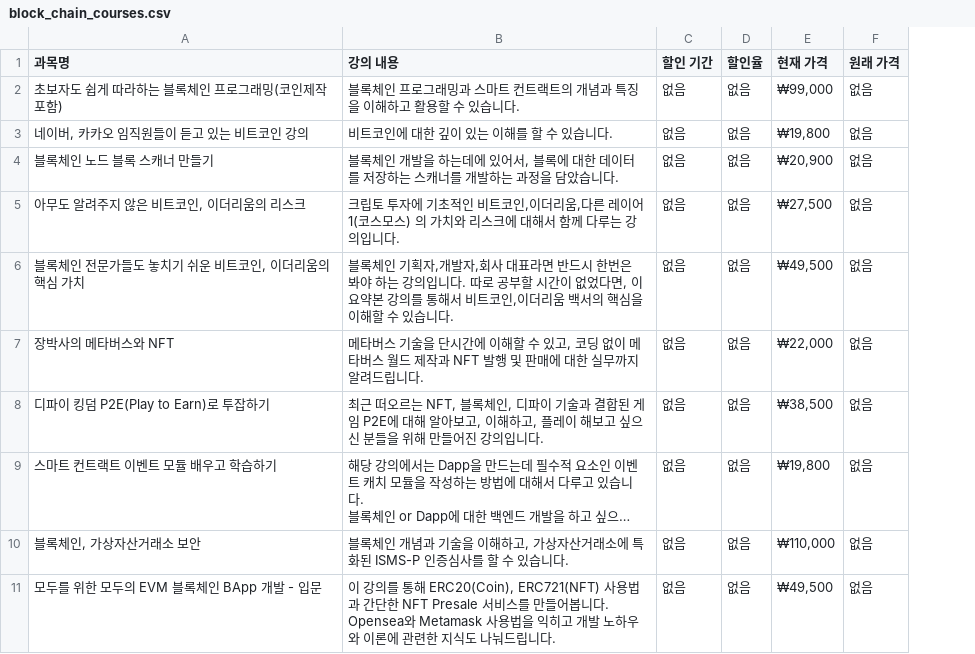
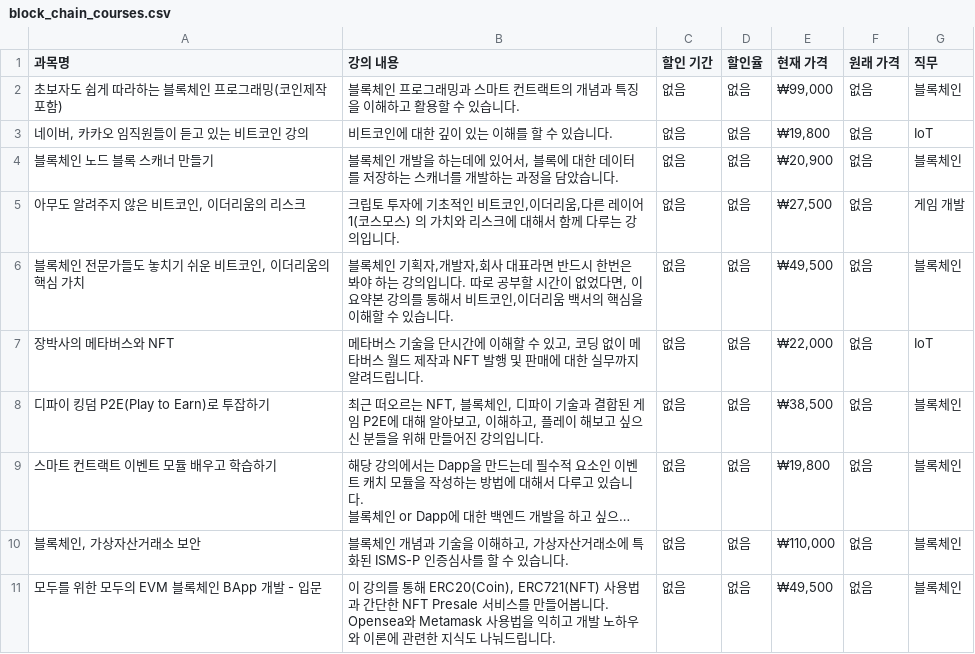
Before and after one commit to leechanghwanspace/LMS-plus-AI, a CSV file: src/main/resources/csv/security/block_chain_courses.csv, drawn as a sheet; only a part is shown; long unchanged cells end in …; the diff names each change by its address in the sheet, - before the commit and + after, or states it on an @@ line.

```diff
--- a/src/main/resources/csv/security/block_chain_courses.csv
+++ b/src/main/resources/csv/security/block_chain_courses.csv
+column G (직무), rows 2-11: 블록체인 | IoT | 블록체인 | 게임 개발 | 블록체인 | IoT | 블록체인 | 블록체인 | 블록체인 | 블록체인
```
Also changed, not shown: 11 other files.
